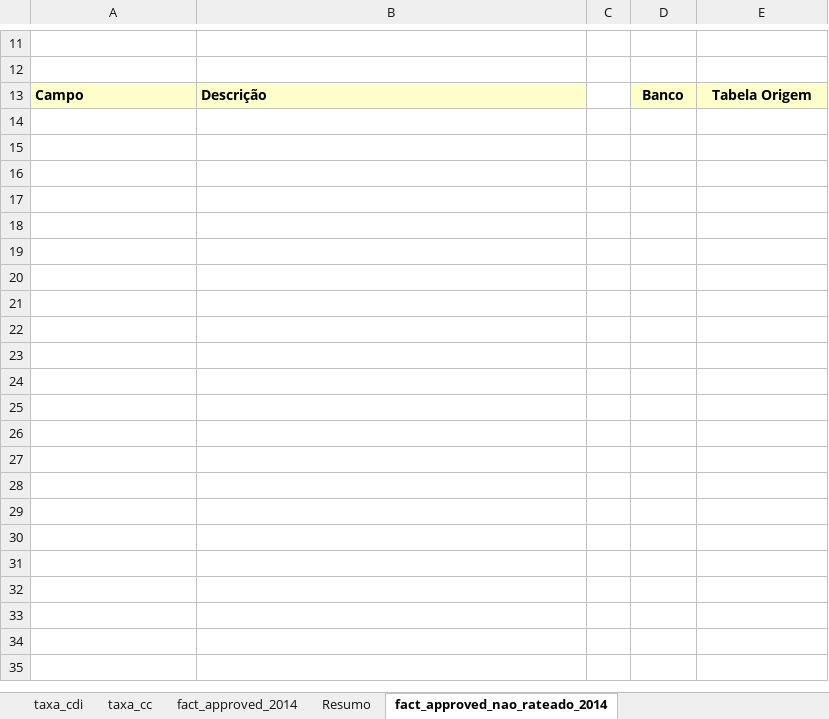
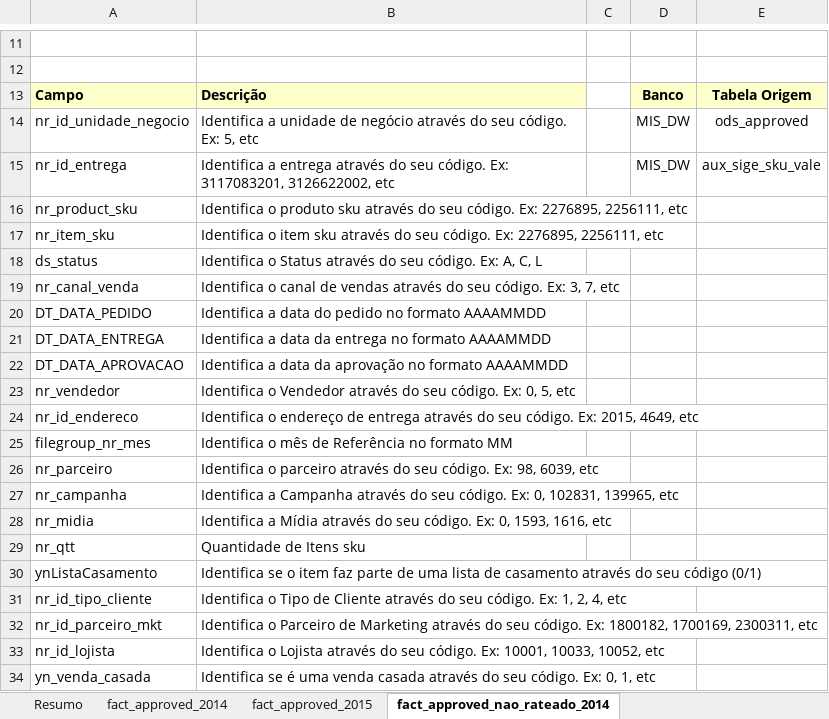
Before and after one commit to patricknaka/Nova, an Excel workbook: Documentação/Planilhas/Layouts/Margin_Approved_Market_Place.xlsx, sheet fact_approved_nao_rateado_2014, drawn as a sheet; only a part is shown, gaps mark what is left out; values as stored, in another font and other column widths than the file's, no borders; charts and pictures not drawn; the diff names each change by its address in the sheet, - before the commit and + after, or states it on an @@ line.

```diff
--- a/Documentação/Planilhas/Layouts/Margin_Approved_Market_Place.xlsx (sheet fact_approved_nao_rateado_2014)
+++ b/Documentação/Planilhas/Layouts/Margin_Approved_Market_Place.xlsx (sheet fact_approved_nao_rateado_2014)
+sheet tab: fact_approved_2015
@@ sheet tab order changed: Resumo | fact_approved_2014 | fact_approved_2015 | fact_approved_nao_rateado_2014 @@
+row 14: nr_id_unidade_negocio | Identifica a unidade de negócio através do seu código. Ex: 5, etc |  | MIS_DW | ods_approved
+row 15: nr_id_entrega | Identifica a entrega através do seu código. Ex: 3117083201, 3126622002, etc |  | MIS_DW | aux_sige_sku_vale
+row 16: nr_product_sku | Identifica o produto sku através do seu código. Ex: 2276895, 2256111, etc
+row 17: nr_item_sku | Identifica o item sku através do seu código. Ex: 2276895, 2256111, etc
+row 18: ds_status | Identifica o Status através do seu código. Ex: A, C, L
+row 19: nr_canal_venda | Identifica o canal de vendas através do seu código. Ex: 3, 7, etc
+row 20: DT_DATA_PEDIDO | Identifica a data do pedido no formato AAAAMMDD
+row 21: DT_DATA_ENTREGA | Identifica a data da entrega no formato AAAAMMDD
+row 22: DT_DATA_APROVACAO | Identifica a data da aprovação no formato AAAAMMDD
+row 23: nr_vendedor | Identifica o Vendedor através do seu código. Ex: 0, 5, etc
+row 24: nr_id_endereco | Identifica o endereço de entrega através do seu código. Ex: 2015, 4649, etc
+row 25: filegroup_nr_mes | Identifica o mês de Referência no formato MM
+row 26: nr_parceiro | Identifica o parceiro através do seu código. Ex: 98, 6039, etc
+row 27: nr_campanha | Identifica a Campanha através do seu código. Ex: 0, 102831, 139965, etc
+row 28: nr_midia | Identifica a Mídia através do seu código. Ex: 0, 1593, 1616, etc
+row 29: nr_qtt | Quantidade de Itens sku
+row 30: ynListaCasamento | Identifica se o item faz parte de uma lista de casamento através do seu código (0/1)
+row 31: nr_id_tipo_cliente | Identifica o Tipo de Cliente através do seu código. Ex: 1, 2, 4, etc
+row 32: nr_id_parceiro_mkt | Identifica o Parceiro de Marketing através do seu código. Ex: 1800182, 1700169, 2300311, etc
+row 33: nr_id_lojista | Identifica o Lojista através do seu código. Ex: 10001, 10033, 10052, etc
+row 34: yn_venda_casada | Identifica se é uma venda casada através do seu código. Ex: 0, 1, etc
```
Also changed, not shown: sheet Resumo, other sheet tabs, charts or pictures, Documentação/Planilhas/Mapeamento Stage LN.xlsx, 5 other files.
